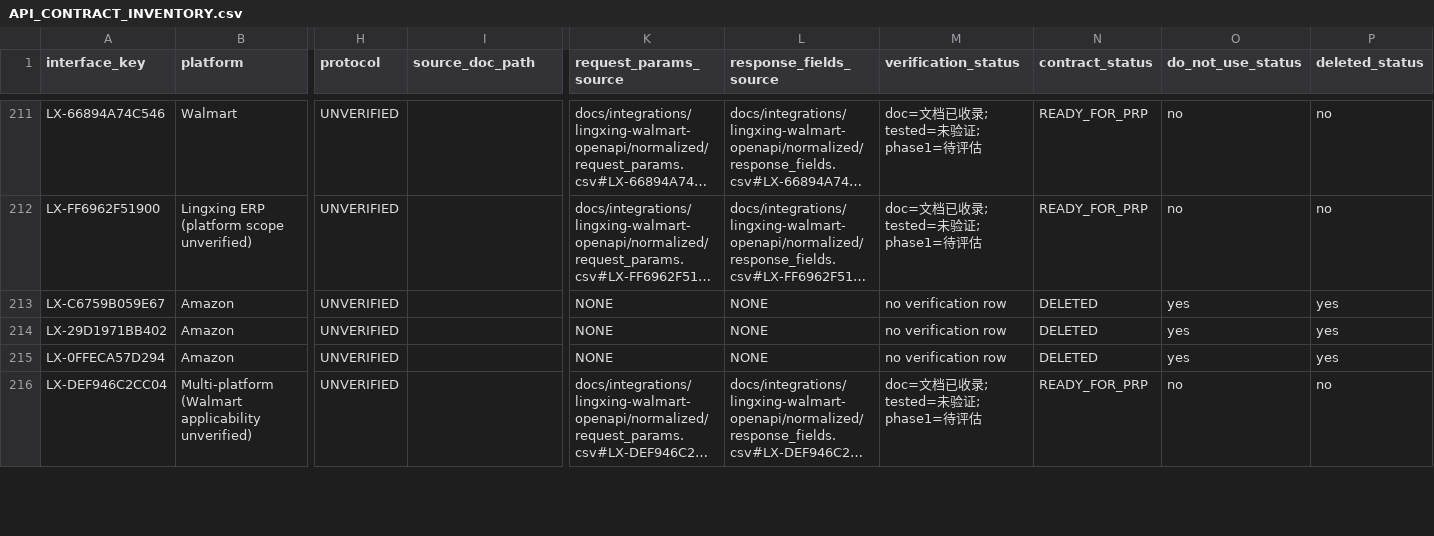
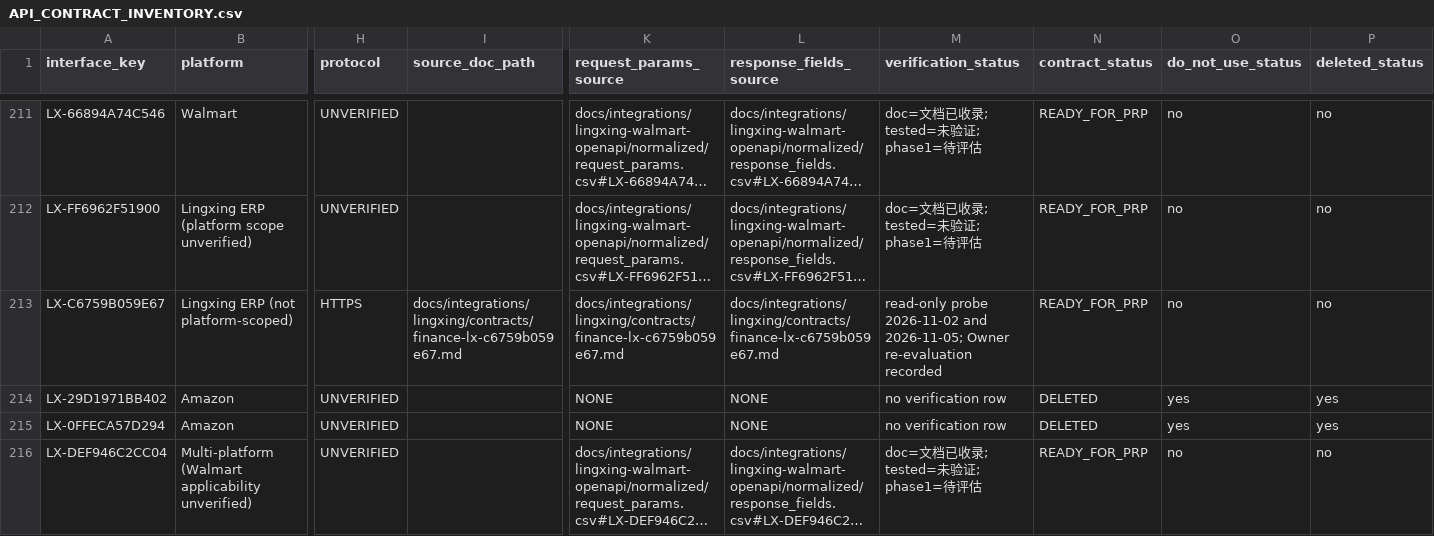
Before and after one commit to mz-liuyunlong/SZZSBJ, a CSV file: docs/integrations/lingxing/API_CONTRACT_INVENTORY.csv, drawn as a sheet; only a part is shown, gaps mark what is left out; long unchanged cells end in …; the diff covers the shown part only; the diff names each change by its address in the sheet, - before the commit and + after, or states it on an @@ line.

```diff
--- a/docs/integrations/lingxing/API_CONTRACT_INVENTORY.csv
+++ b/docs/integrations/lingxing/API_CONTRACT_INVENTORY.csv
-B213 (platform): Amazon
+B213 (platform): Lingxing ERP (not platform-scoped)
-H213 (protocol): UNVERIFIED
+H213 (protocol): HTTPS
-I213 (source_doc_path): (empty)
+I213 (source_doc_path): docs/integrations/lingxing/contracts/finance-lx-c6759b059e67.md
-K213 (request_params_source): NONE
+K213 (request_params_source): docs/integrations/lingxing/contracts/finance-lx-c6759b059e67.md
-L213 (response_fields_source): NONE
+L213 (response_fields_source): docs/integrations/lingxing/contracts/finance-lx-c6759b059e67.md
-M213 (verification_status): no verification row
+M213 (verification_status): read-only probe 2026-11-02 and 2026-11-05; Owner re-evaluation recorded
-N213 (contract_status): DELETED
+N213 (contract_status): READY_FOR_PRP
-O213 (do_not_use_status): yes
+O213 (do_not_use_status): no
-P213 (deleted_status): yes
+P213 (deleted_status): no
```
Also changed, not shown: 4 edited cells elsewhere in this file, 37 other files.
